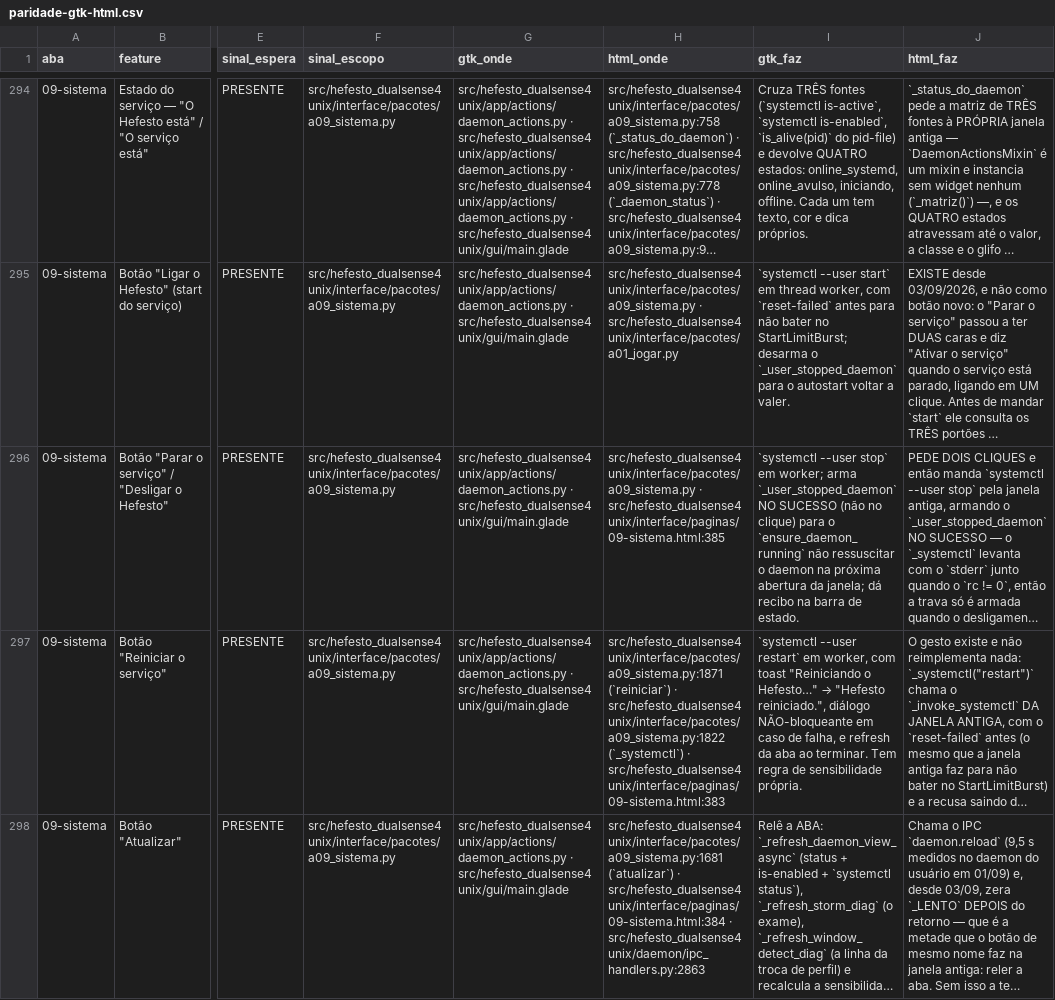
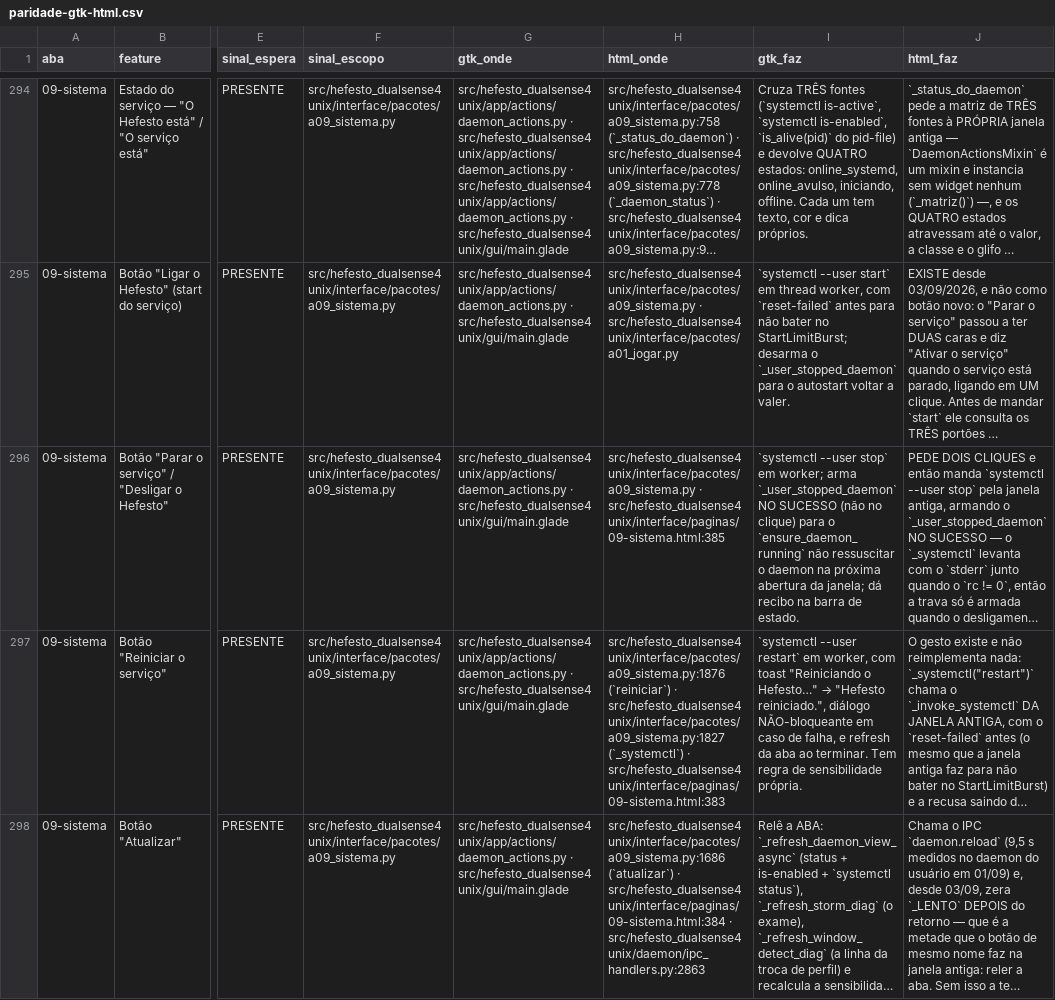
Before and after one commit to Hefesto-Team/hefesto-dualsense4unix, a CSV file: docs/data/paridade-gtk-html.csv, drawn as a sheet; only a part is shown, gaps mark what is left out; long unchanged cells end in …; the diff covers the shown part only; the diff names each change by its address in the sheet, - before the commit and + after, or states it on an @@ line.

```diff
--- a/docs/data/paridade-gtk-html.csv
+++ b/docs/data/paridade-gtk-html.csv
-H297 (html_onde): src/hefesto_dualsense4unix/interface/pacotes/a09_sistema.py:1871 (`reiniciar`) · src/hefesto_dualsense4unix/interface/pacotes/a09_sistema.py:1822 (`_systemctl`) ·…
+H297 (html_onde): src/hefesto_dualsense4unix/interface/pacotes/a09_sistema.py:1876 (`reiniciar`) · src/hefesto_dualsense4unix/interface/pacotes/a09_sistema.py:1827 (`_systemctl`) ·…
-H298 (html_onde): src/hefesto_dualsense4unix/interface/pacotes/a09_sistema.py:1681 (`atualizar`) ·…
+H298 (html_onde): src/hefesto_dualsense4unix/interface/pacotes/a09_sistema.py:1686 (`atualizar`) ·…
```
Also changed, not shown: 12 edited cells elsewhere in this file, 9 other files.
